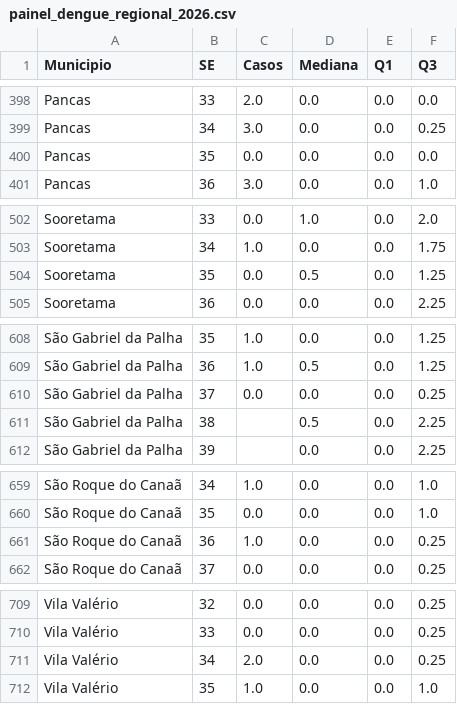
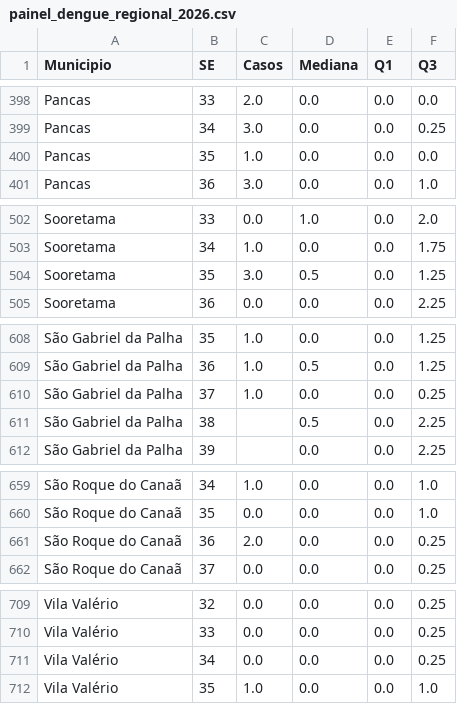
Before and after one commit to daliana-ve/diagrama-controle-dengue, a CSV file: painel_dengue_regional_2026.csv, drawn as a sheet; only a part is shown, gaps mark what is left out; the diff covers the shown part only.

```diff
--- a/painel_dengue_regional_2026.csv
+++ b/painel_dengue_regional_2026.csv
@@ -399,3 +399,3 @@ Pancas,33,2.0,0.0,0.0,0.0
 Pancas,34,3.0,0.0,0.0,0.25
-Pancas,35,0.0,0.0,0.0,0.0
+Pancas,35,1.0,0.0,0.0,0.0
 Pancas,36,3.0,0.0,0.0,1.0
@@ -503,3 +503,3 @@ Sooretama,33,0.0,1.0,0.0,2.0
 Sooretama,34,1.0,0.0,0.0,1.75
-Sooretama,35,0.0,0.5,0.0,1.25
+Sooretama,35,3.0,0.5,0.0,1.25
 Sooretama,36,0.0,0.0,0.0,2.25
@@ -609,3 +609,3 @@ São Gabriel da Palha,35,1.0,0.0,0.0,1.25
 São Gabriel da Palha,36,1.0,0.5,0.0,1.25
-São Gabriel da Palha,37,0.0,0.0,0.0,0.25
+São Gabriel da Palha,37,1.0,0.0,0.0,0.25
 São Gabriel da Palha,38,,0.5,0.0,2.25
@@ -660,3 +660,3 @@ São Roque do Canaã,34,1.0,0.0,0.0,1.0
 São Roque do Canaã,35,0.0,0.0,0.0,1.0
-São Roque do Canaã,36,1.0,0.0,0.0,0.25
+São Roque do Canaã,36,2.0,0.0,0.0,0.25
 São Roque do Canaã,37,0.0,0.0,0.0,0.25
@@ -710,3 +710,3 @@ Vila Valério,32,0.0,0.0,0.0,0.25
 Vila Valério,33,0.0,0.0,0.0,0.25
-Vila Valério,34,2.0,0.0,0.0,0.25
+Vila Valério,34,0.0,0.0,0.0,0.25
 Vila Valério,35,1.0,0.0,0.0,1.0
```
Also changed, not shown: 23 edited cells elsewhere in this file.
